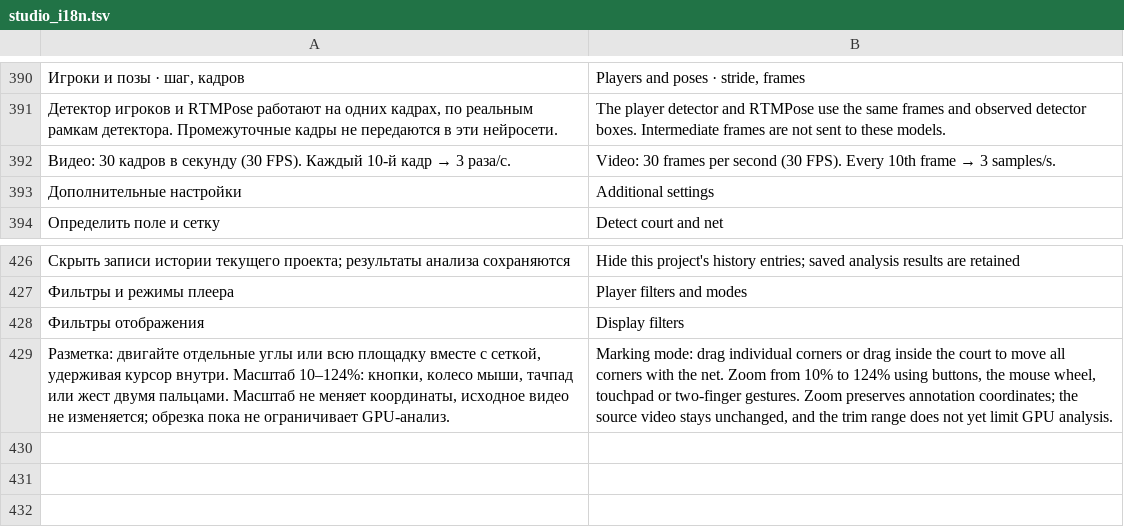
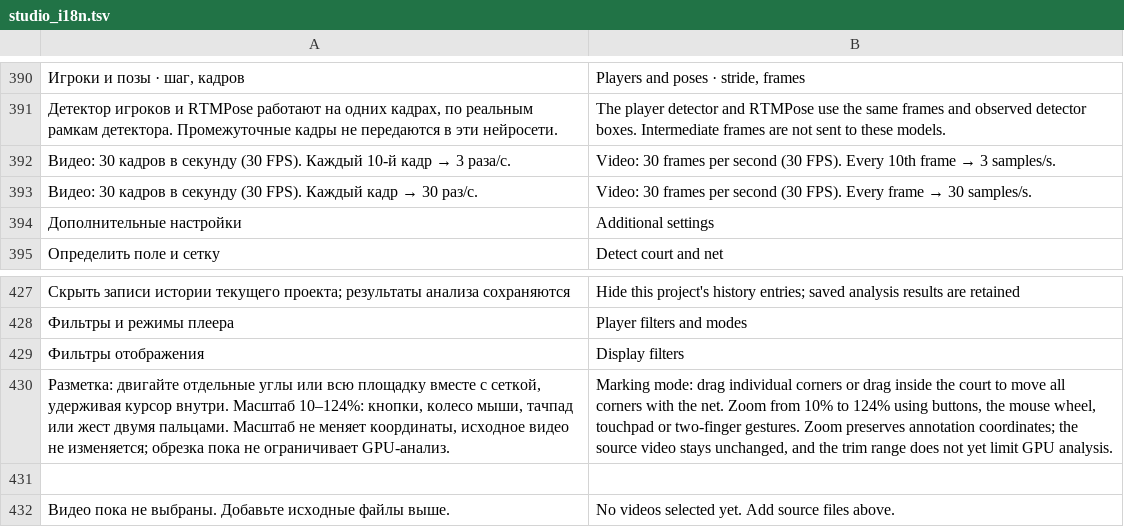
Before and after one commit to Amazomic/volleyball_studio, a TSV file: rust/volley-web/src/studio_i18n.tsv, drawn as a sheet; only a part is shown, gaps mark what is left out; the diff names each change by its address in the sheet, - before the commit and + after, or states it on an @@ line.

```diff
--- a/rust/volley-web/src/studio_i18n.tsv
+++ b/rust/volley-web/src/studio_i18n.tsv
+row 393: Видео: 30 кадров в секунду (30 FPS). Каждый кадр → 30 раз/с. | Video: 30 frames per second (30 FPS). Every frame → 30 samples/s.
+row 431: (empty)
+row 432: Видео пока не выбраны. Добавьте исходные файлы выше. | No videos selected yet. Add source files above.
```
Also changed, not shown: 46 other files.
